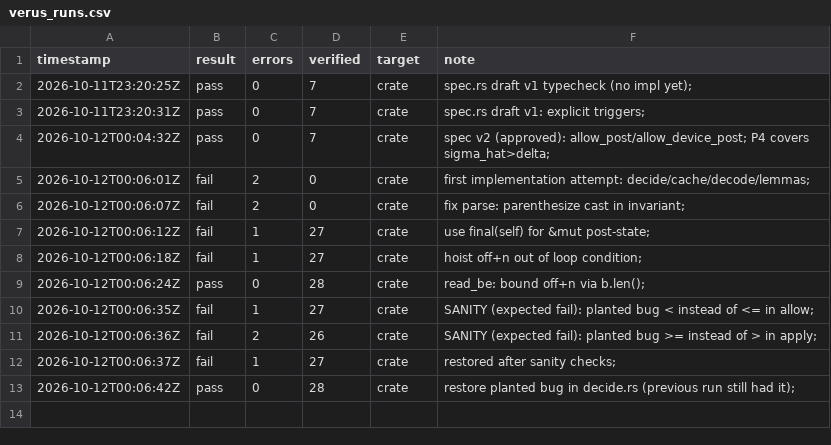
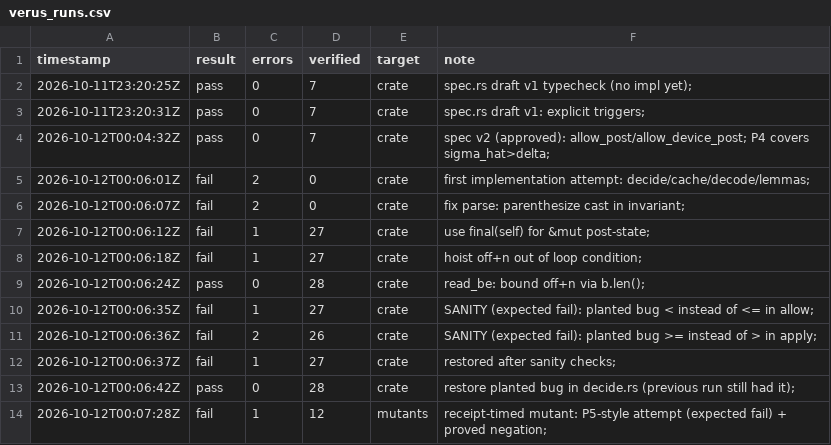
Before and after one commit to Souheirmer/authority_core, a CSV file: logs/verus_runs.csv, drawn as a sheet; the diff names each change by its address in the sheet, - before the commit and + after, or states it on an @@ line.

```diff
--- a/logs/verus_runs.csv
+++ b/logs/verus_runs.csv
+row 14: 2026-10-12T00:07:28Z | fail | 1 | 12 | mutants | receipt-timed mutant: P5-style attempt (expected fail) + proved negation;
```
Also changed, not shown: 9 other files.
